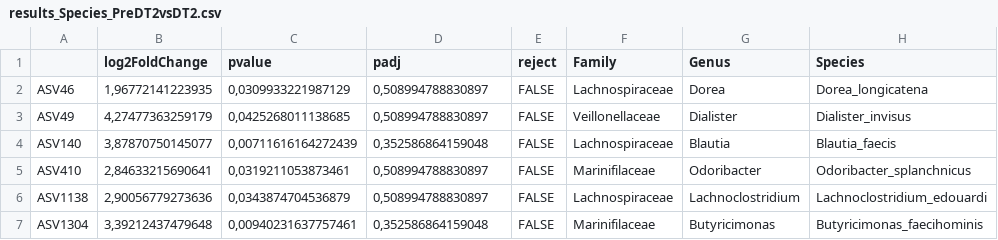
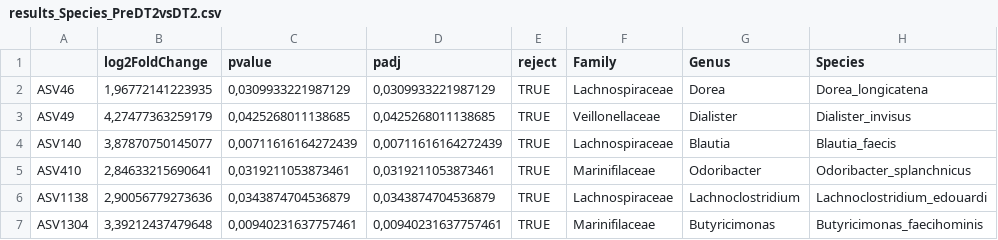
Before and after one commit to MALL-Lab/IBEROBDIA, a CSV file: 02_preprocess/results/results_Species_PreDT2vsDT2.csv, drawn as a sheet.

```diff
--- a/02_preprocess/results/results_Species_PreDT2vsDT2.csv
+++ b/02_preprocess/results/results_Species_PreDT2vsDT2.csv
@@ -1,7 +1,7 @@
 "";"log2FoldChange";"pvalue";"padj";"reject";"Family";"Genus";"Species"
-"ASV46";1,96772141223935;0,0309933221987129;0,508994788830897;FALSE;"Lachnospiraceae";"Dorea";"Dorea_longicatena"
-"ASV49";4,27477363259179;0,0425268011138685;0,508994788830897;FALSE;"Veillonellaceae";"Dialister";"Dialister_invisus"
-"ASV140";3,87870750145077;0,00711616164272439;0,352586864159048;FALSE;"Lachnospiraceae";"Blautia";"Blautia_faecis"
-"ASV410";2,84633215690641;0,0319211053873461;0,508994788830897;FALSE;"Marinifilaceae";"Odoribacter";"Odoribacter_splanchnicus"
-"ASV1138";2,90056779273636;0,0343874704536879;0,508994788830897;FALSE;"Lachnospiraceae";"Lachnoclostridium";"Lachnoclostridium_edouardi"
-"ASV1304";3,39212437479648;0,00940231637757461;0,352586864159048;FALSE;"Marinifilaceae";"Butyricimonas";"Butyricimonas_faecihominis"
+"ASV46";1,96772141223935;0,0309933221987129;0,0309933221987129;TRUE;"Lachnospiraceae";"Dorea";"Dorea_longicatena"
+"ASV49";4,27477363259179;0,0425268011138685;0,0425268011138685;TRUE;"Veillonellaceae";"Dialister";"Dialister_invisus"
+"ASV140";3,87870750145077;0,00711616164272439;0,00711616164272439;TRUE;"Lachnospiraceae";"Blautia";"Blautia_faecis"
+"ASV410";2,84633215690641;0,0319211053873461;0,0319211053873461;TRUE;"Marinifilaceae";"Odoribacter";"Odoribacter_splanchnicus"
+"ASV1138";2,90056779273636;0,0343874704536879;0,0343874704536879;TRUE;"Lachnospiraceae";"Lachnoclostridium";"Lachnoclostridium_edouardi"
+"ASV1304";3,39212437479648;0,00940231637757461;0,00940231637757461;TRUE;"Marinifilaceae";"Butyricimonas";"Butyricimonas_faecihominis"
```
Also changed, not shown: 02_preprocess/results/results_Genus_HvsDT2.csv, 02_preprocess/results/results_Genus_HvsPreDT2.csv, 18 other files.
